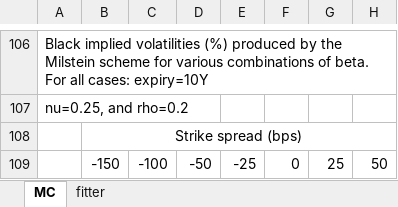
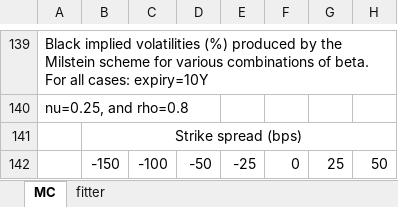
Before and after one commit to mollyxyh/CapstoneFall2017, an Excel workbook: Documentation/SABR_report.xlsx, sheet MC, drawn as a sheet; only a part is shown, gaps mark what is left out; values as stored, in another font and other column widths than the file's, no borders; charts and pictures not drawn; addresses are those after the commit; the diff covers the shown part only; the diff names each change by its address in the sheet, - before the commit and + after, or states it on an @@ line.

```diff
--- a/Documentation/SABR_report.xlsx (sheet MC)
+++ b/Documentation/SABR_report.xlsx (sheet MC)
-A140: nu=0.25, and rho=0.2
+A140: nu=0.25, and rho=0.8
```
Also changed, not shown: 33 added rows elsewhere in this sheet, 7 other files.
